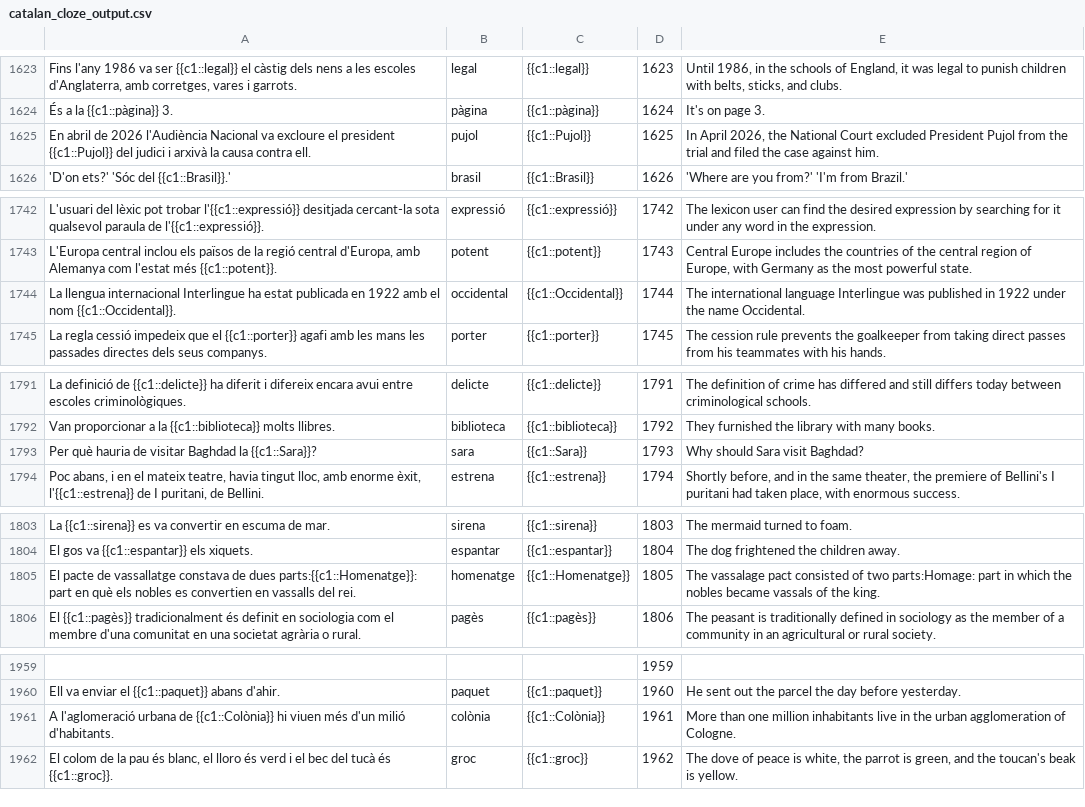
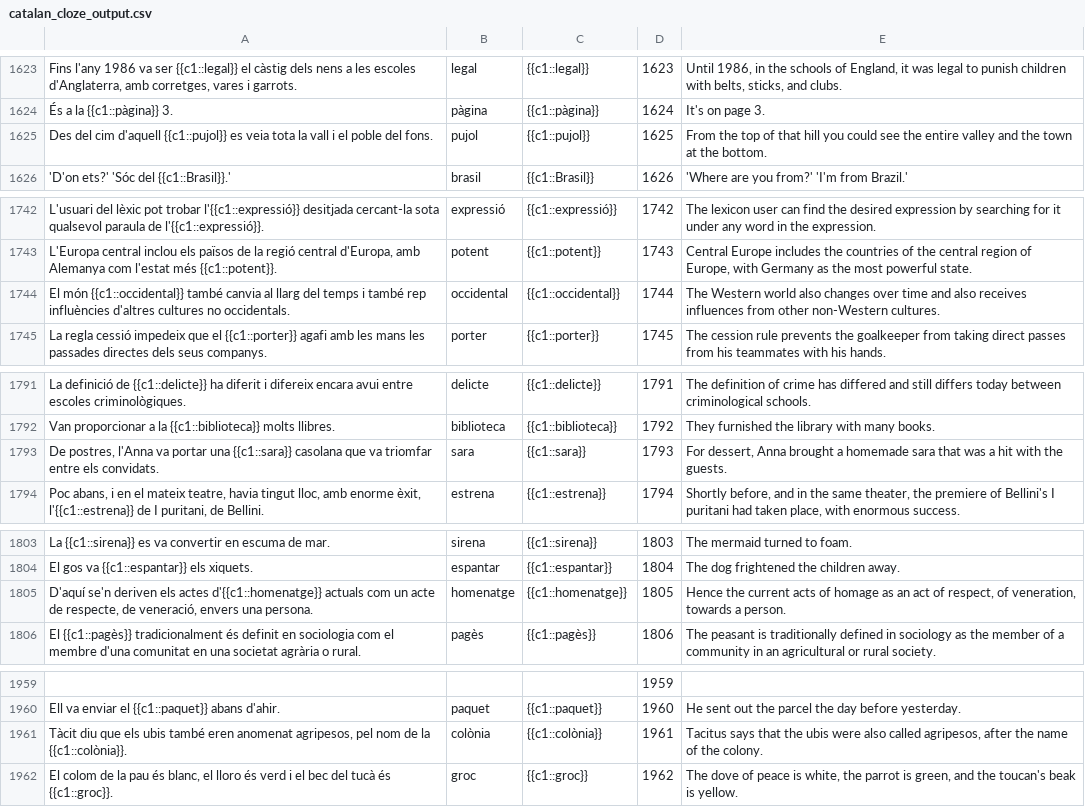
Before and after one commit to tmkeating/frequencyDictionaryCatalan, a CSV file: data/catalan_cloze_output.csv, drawn as a sheet; only a part is shown, gaps mark what is left out; the diff covers the shown part only; the diff names each change by its address in the sheet, - before the commit and + after, or states it on an @@ line.

```diff
--- a/data/catalan_cloze_output.csv
+++ b/data/catalan_cloze_output.csv
-A1625: En abril de 2026 l'Audiència Nacional va excloure el president {{c1::Pujol}} del judici i arxivà la causa contra ell.
+A1625: Des del cim d'aquell {{c1::pujol}} es veia tota la vall i el poble del fons.
-C1625: {{c1::Pujol}}
+C1625: {{c1::pujol}}
-E1625: In April 2026, the National Court excluded President Pujol from the trial and filed the case against him.
+E1625: From the top of that hill you could see the entire valley and the town at the bottom.
-A1744: La llengua internacional Interlingue ha estat publicada en 1922 amb el nom {{c1::Occidental}}.
+A1744: El món {{c1::occidental}} també canvia al llarg del temps i també rep influències d'altres cultures no occidentals.
-C1744: {{c1::Occidental}}
+C1744: {{c1::occidental}}
-E1744: The international language Interlingue was published in 1922 under the name Occidental.
+E1744: The Western world also changes over time and also receives influences from other non-Western cultures.
-A1793: Per què hauria de visitar Baghdad la {{c1::Sara}}?
+A1793: De postres, l'Anna va portar una {{c1::sara}} casolana que va triomfar entre els convidats.
-C1793: {{c1::Sara}}
+C1793: {{c1::sara}}
-E1793: Why should Sara visit Baghdad?
+E1793: For dessert, Anna brought a homemade sara that was a hit with the guests.
-A1805: El pacte de vassallatge constava de dues parts:{{c1::Homenatge}}: part en què els nobles es convertien en vassalls del rei.
+A1805: D'aquí se'n deriven els actes d'{{c1::homenatge}} actuals com un acte de respecte, de veneració, envers una persona.
-C1805: {{c1::Homenatge}}
+C1805: {{c1::homenatge}}
-E1805: The vassalage pact consisted of two parts:Homage: part in which the nobles became vassals of the king.
+E1805: Hence the current acts of homage as an act of respect, of veneration, towards a person.
-A1961: A l'aglomeració urbana de {{c1::Colònia}} hi viuen més d'un milió d'habitants.
+A1961: Tàcit diu que els ubis també eren anomenat agripesos, pel nom de la {{c1::colònia}}.
-C1961: {{c1::Colònia}}
+C1961: {{c1::colònia}}
-E1961: More than one million inhabitants live in the urban agglomeration of Cologne.
+E1961: Tacitus says that the ubis were also called agripesos, after the name of the colony.
```
Also changed, not shown: 51 edited cells elsewhere in this file, 3 other files.
